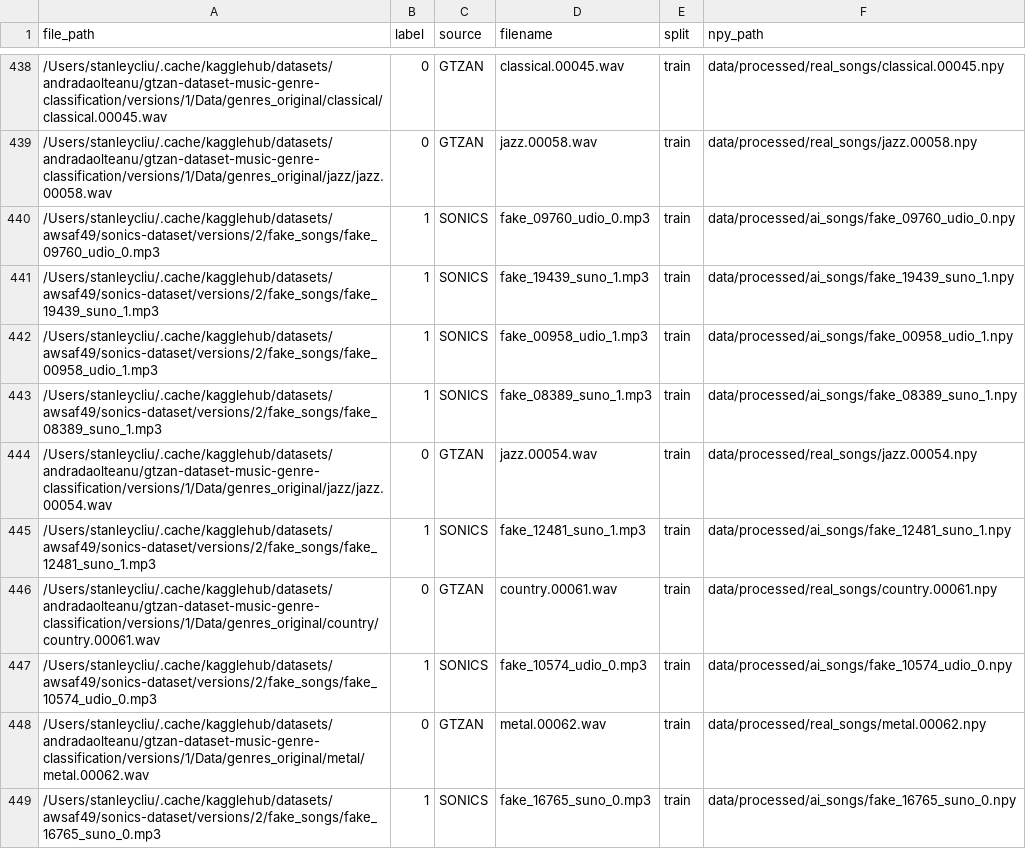
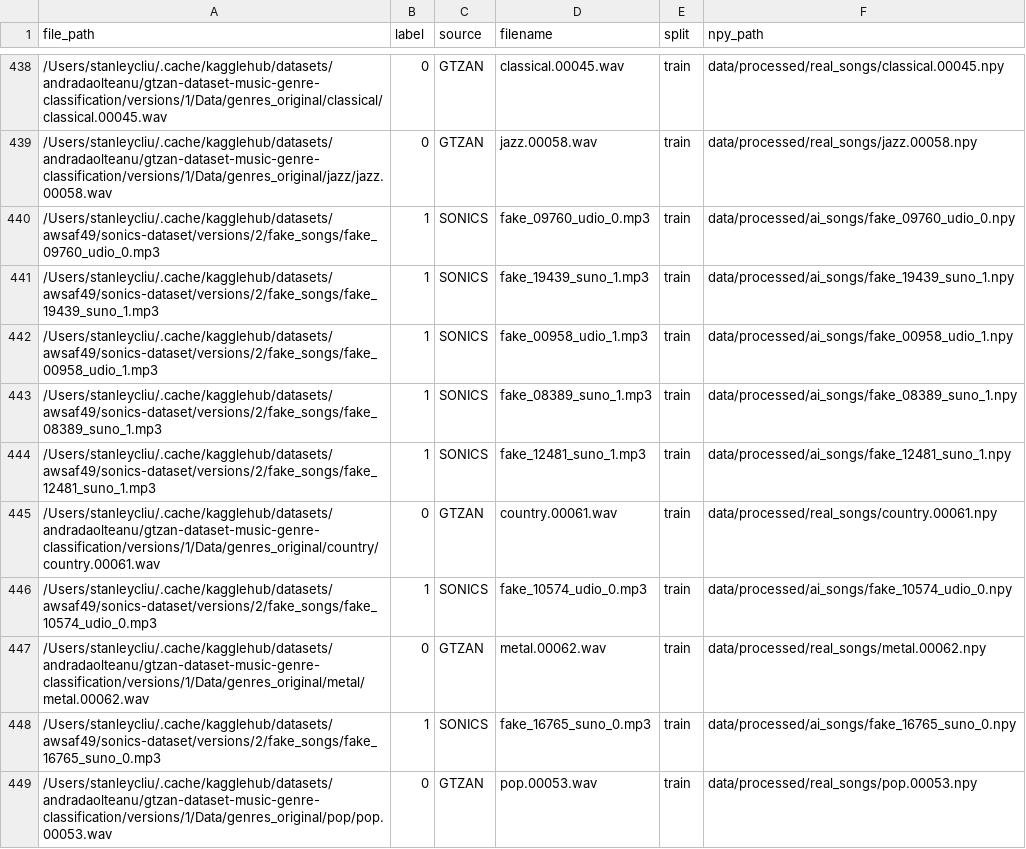
Before and after one commit to stanleyliu003/ESE5460-Music-Recommendation-Final-Project, a CSV file: data/metadata.csv, drawn as a sheet; only a part is shown, gaps mark what is left out; the shorter side is filled out with more unchanged rows.

```diff
--- a/data/metadata.csv
+++ b/data/metadata.csv
@@ -443,3 +443,2 @@ file_path,label,source,filename,split,npy_path
 /Users/stanleycliu/.cache/kagglehub/datasets/awsaf49/sonics-dataset/versions/2/fake_songs/fake_08389_suno_1.mp3,1,SONICS,fake_08389_suno_1.mp3,train,data/processed/ai_songs/fake_08389_suno_1.npy
-/Users/stanleycliu/.cache/kagglehub/datasets/andradaolteanu/gtzan-dataset-music-genre-classification/versions/1/Data/genres_original/jazz/jazz.00054.wav,0,GTZAN,jazz.00054.wav,train,data/processed/real_songs/jazz.00054.npy
 /Users/stanleycliu/.cache/kagglehub/datasets/awsaf49/sonics-dataset/versions/2/fake_songs/fake_12481_suno_1.mp3,1,SONICS,fake_12481_suno_1.mp3,train,data/processed/ai_songs/fake_12481_suno_1.npy
```
Also changed, not shown: 9 other files.
